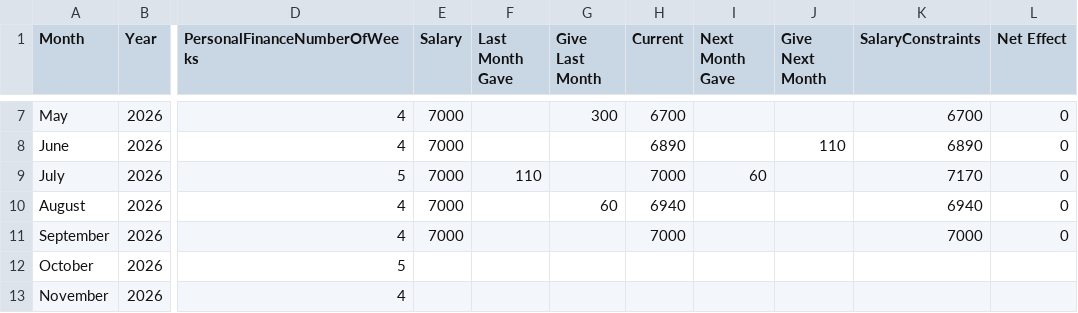
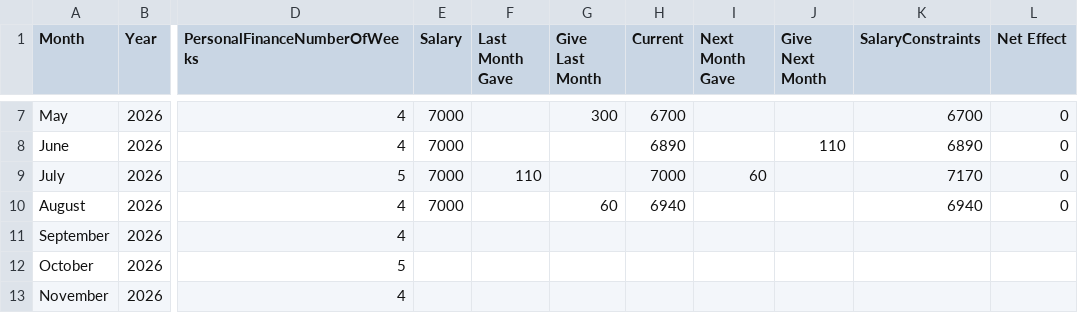
Before and after one commit to lolaaaaa1/lifeOS, a CSV file: data/constraints.csv, drawn as a sheet; only a part is shown, gaps mark what is left out; the diff names each change by its address in the sheet, - before the commit and + after, or states it on an @@ line.

Commit message:
Clear constraints September 2026

```diff
--- a/data/constraints.csv
+++ b/data/constraints.csv
-E11 (Salary): 7000
+E11 (Salary): (empty)
-H11 (Current): 7000
+H11 (Current): (empty)
-K11 (SalaryConstraints): 7000
+K11 (SalaryConstraints): (empty)
-L11 (Net Effect): 0
+L11 (Net Effect): (empty)
```
